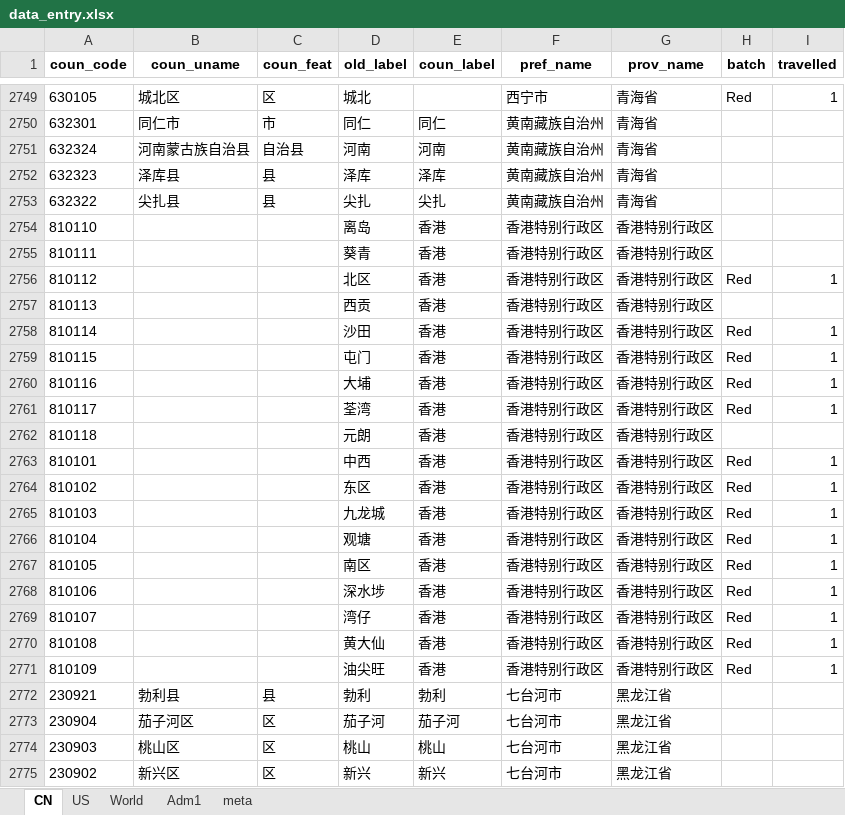
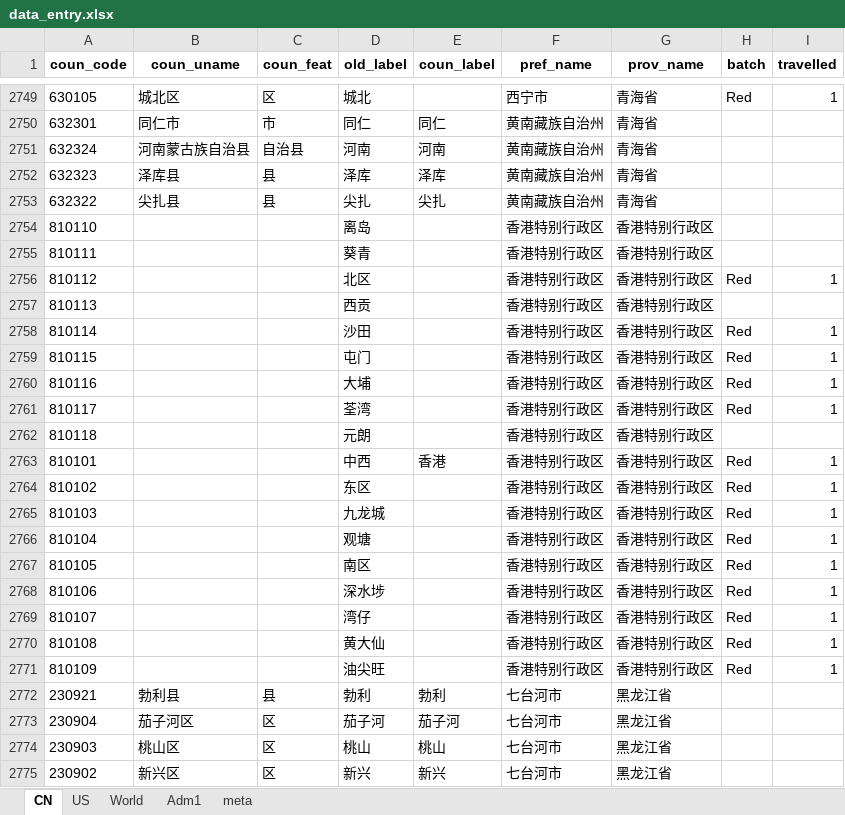
Before and after one commit to mi-geo/teng-globe, an Excel workbook: data_entry.xlsx, sheet CN, drawn as a sheet; only a part is shown, gaps mark what is left out; values as stored, in another font and other column widths than the file's, no borders; the diff names each change by its address in the sheet, - before the commit and + after, or states it on an @@ line.

```diff
--- a/data_entry.xlsx (sheet CN)
+++ b/data_entry.xlsx (sheet CN)
-E2754:E2762 (coun_label): 香港
+E2754:E2762 (coun_label): (empty)
-E2764:E2771 (coun_label): 香港
+E2764:E2771 (coun_label): (empty)
```
Also changed, not shown: sheet US, sheet meta, sheet World, 5 other files.
